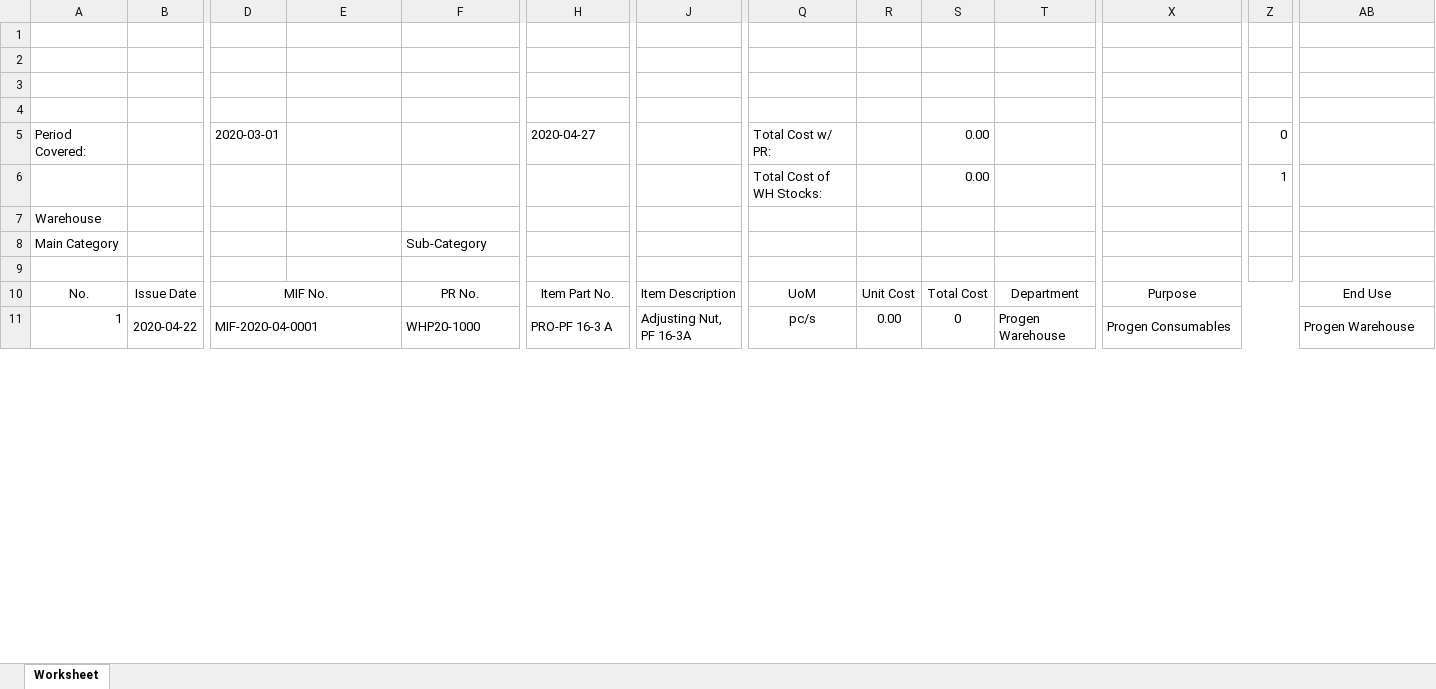
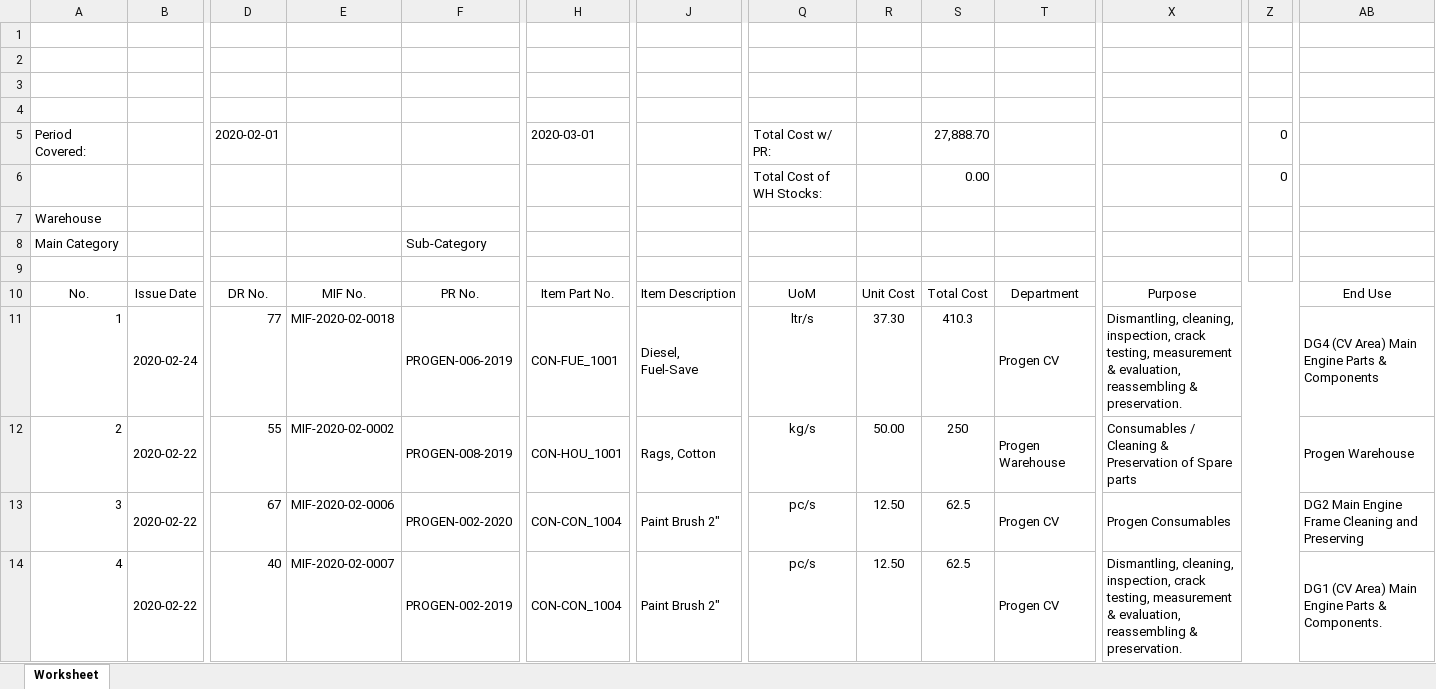
Before and after one commit to JonahBenares/progen, an Excel workbook: Issued Report.xlsx, sheet Worksheet, drawn as a sheet; only a part is shown, gaps mark what is left out; values as stored, in another font and other column widths than the file's, no borders; charts and pictures not drawn; removed rows and columns are numbered as before the commit, all else as after; rows hold the shown columns only; the diff covers the shown part only; the diff names each change by its address in the sheet, - before the commit and + after, or states it on an @@ line.

Commit message:
Add Dr No. in Receive and Issue Report and Exported file

```diff
--- a/Issued Report.xlsx (sheet Worksheet)
+++ b/Issued Report.xlsx (sheet Worksheet)
-D5: 2020-03-01
+D5: 2020-02-01
-H5: 2020-04-27
+H5: 2020-03-01
-S5: 0.00
+S5: 27,888.70
-Z6: 1
+Z6: 0
-D10: MIF No.
+D10: DR No.
-D10:E10 merged
-E10: (empty)
+E10: MIF No.
-row 11: 1 | 2020-04-22 | MIF-2020-04-0001 |  | WHP20-1000 | PRO-PF 16-3 A | Adjusting Nut, PF 16-3A | pc/s | 0.00 | 0 | Progen Warehouse | Progen Consumables |  | Progen Warehouse
+row 11: 1 | 2020-02-24 | 77 | MIF-2020-02-0018 | PROGEN-006-2019 | CON-FUE_1001 | Diesel, Fuel-Save | ltr/s | 37.30 | 410.3 | Progen CV | Dismantling, cleaning, inspection, crack testing, measurement & evaluation, reassembling & preservation. |  | DG4 (CV Area) Main Engine Parts & Components
+row 12: 2 | 2020-02-22 | 55 | MIF-2020-02-0002 | PROGEN-008-2019 | CON-HOU_1001 | Rags, Cotton | kg/s | 50.00 | 250 | Progen Warehouse | Consumables / Cleaning & Preservation of Spare parts |  | Progen Warehouse
+row 13: 3 | 2020-02-22 | 67 | MIF-2020-02-0006 | PROGEN-002-2020 | CON-CON_1004 | Paint Brush 2" | pc/s | 12.50 | 62.5 | Progen CV | Progen Consumables |  | DG2 Main Engine Frame Cleaning and Preserving
+row 14: 4 | 2020-02-22 | 40 | MIF-2020-02-0007 | PROGEN-002-2019 | CON-CON_1004 | Paint Brush 2" | pc/s | 12.50 | 62.5 | Progen CV | Dismantling, cleaning, inspection, crack testing, measurement & evaluation, reassembling & preservation. |  | DG1 (CV Area) Main Engine Parts & Components.
```
Also changed, not shown: 10 added rows and merged cells elsewhere in this sheet, Received Report.xlsx, application/controllers/Reports.xlsx, 10 other files.
